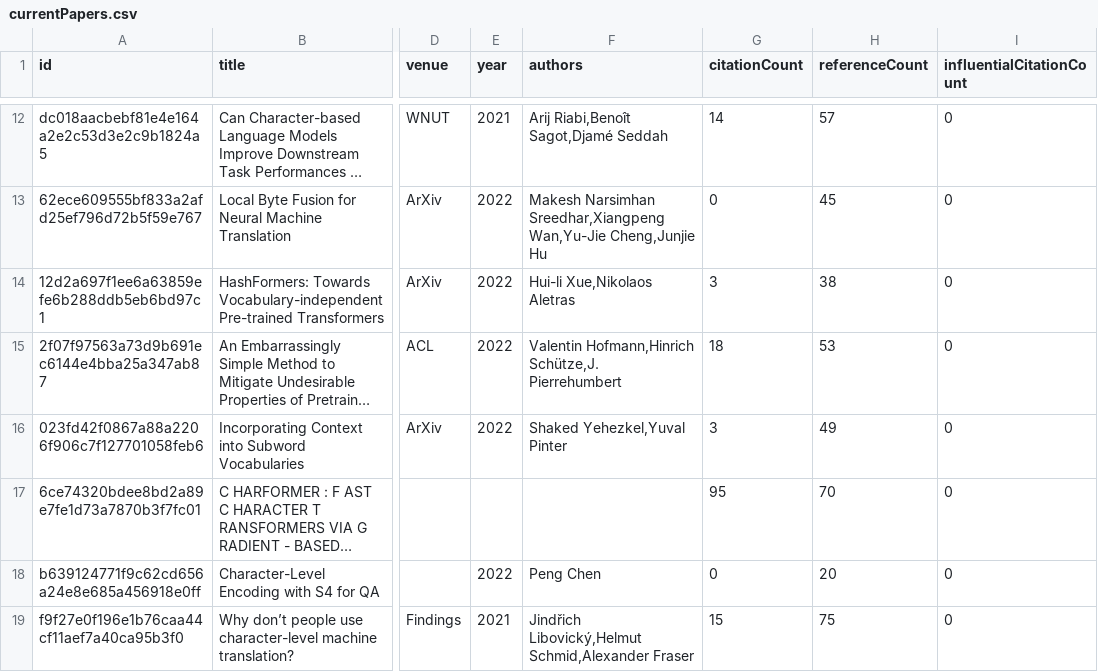
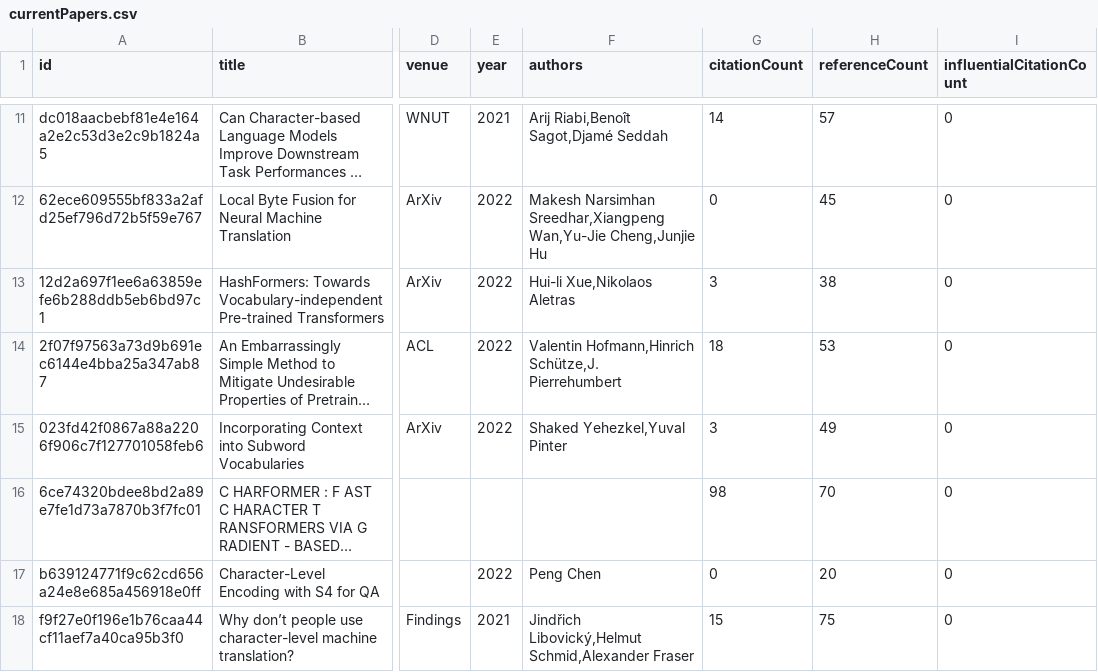
Before and after one commit to avi-jit/tokenization, a CSV file: data/currentPapers.csv, drawn as a sheet; only a part is shown, gaps mark what is left out; long unchanged cells end in …; addresses are those after the commit; the diff covers the shown part only; the diff names each change by its address in the sheet, - before the commit and + after, or states it on an @@ line.

```diff
--- a/data/currentPapers.csv
+++ b/data/currentPapers.csv
-G16 (citationCount): 95
+G16 (citationCount): 98
```
Also changed, not shown: 3 removed rows and 7 edited cells elsewhere in this file, 2 other files.
